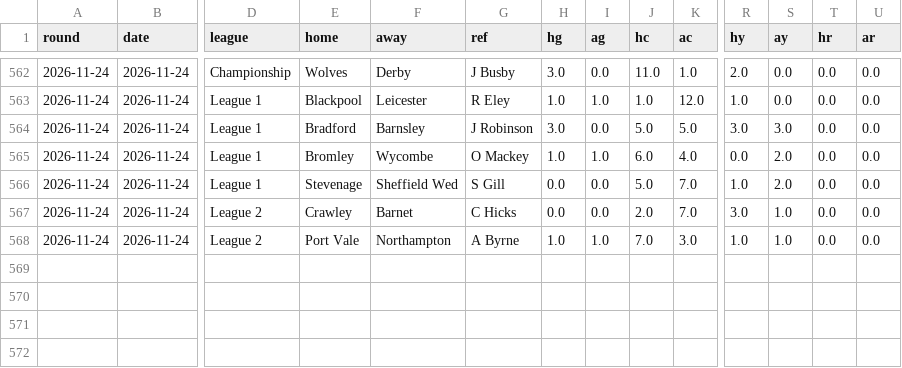
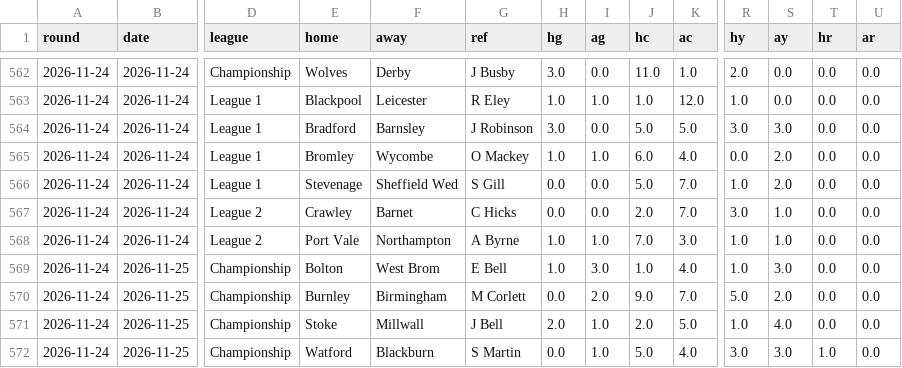
Before and after one commit to Pinocent/efl-corners, a CSV file: data/matches.csv, drawn as a sheet; only a part is shown, gaps mark what is left out; rows hold the shown columns only; the diff names each change by its address in the sheet, - before the commit and + after, or states it on an @@ line.

```diff
--- a/data/matches.csv
+++ b/data/matches.csv
+row 569: 2026-11-24 | 2026-11-25 | Championship | Bolton | West Brom | E Bell | 1.0 | 3.0 | 1.0 | 4.0 | 1.0 | 3.0 | 0.0 | 0.0
+row 570: 2026-11-24 | 2026-11-25 | Championship | Burnley | Birmingham | M Corlett | 0.0 | 2.0 | 9.0 | 7.0 | 5.0 | 2.0 | 0.0 | 0.0
+row 571: 2026-11-24 | 2026-11-25 | Championship | Stoke | Millwall | J Bell | 2.0 | 1.0 | 2.0 | 5.0 | 1.0 | 4.0 | 0.0 | 0.0
+row 572: 2026-11-24 | 2026-11-25 | Championship | Watford | Blackburn | S Martin | 0.0 | 1.0 | 5.0 | 4.0 | 3.0 | 3.0 | 1.0 | 0.0
```
Also changed, not shown: data/predictions.csv, 2 other files.
